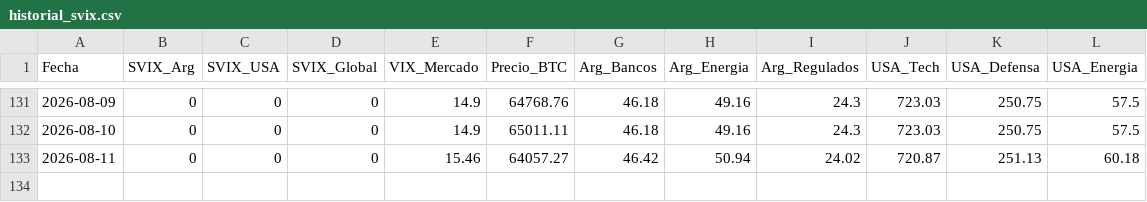
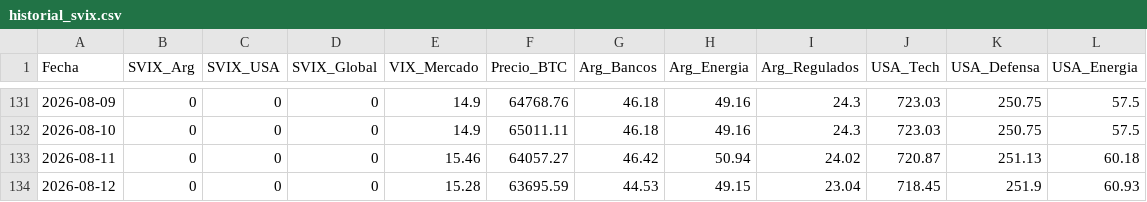
Before and after one commit to UlisesCastiglioni/master-human-bot, a CSV file: historial_svix.csv, drawn as a sheet; only a part is shown, gaps mark what is left out.

```diff
--- a/historial_svix.csv
+++ b/historial_svix.csv
@@ -133 +133,2 @@ Fecha,SVIX_Arg,SVIX_USA,SVIX_Global,VIX_Mercado,Precio_BTC,Arg_Bancos,Arg_Energi
 2026-08-11,0,0,0,15.46,64057.27,46.42,50.94,24.02,720.87,251.13,60.18
+2026-08-12,0,0,0,15.28,63695.59,44.53,49.15,23.04,718.45,251.9,60.93
```
